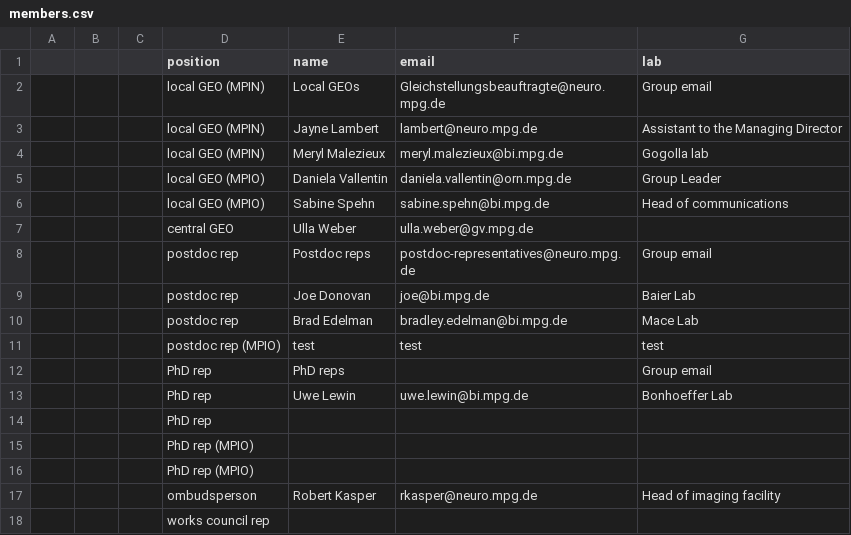
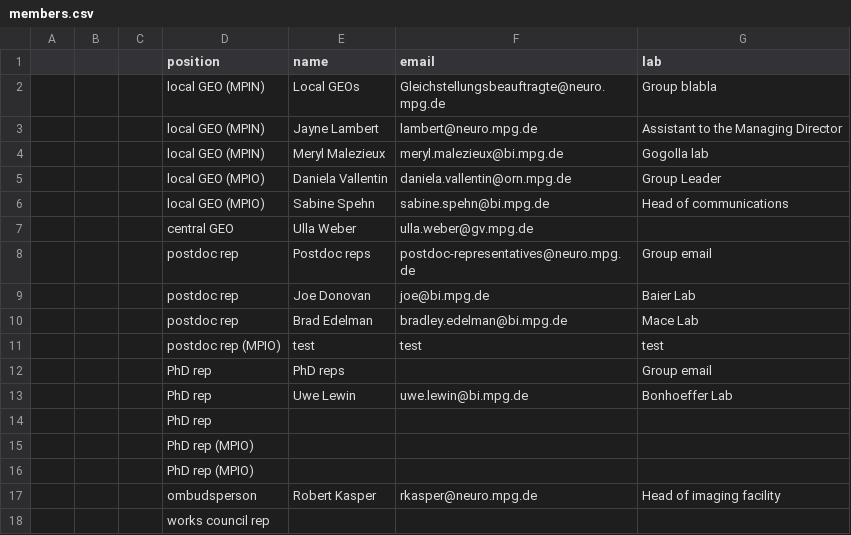
Before and after one commit to reportMPIBI/reportMPIBI.github.io, a CSV file: _data/members.csv, drawn as a sheet.

Commit message:
Update members.csv

```diff
--- a/_data/members.csv
+++ b/_data/members.csv
@@ -1,3 +1,3 @@
 ,,,position,name,email,lab
-,,,local GEO (MPIN),Local GEOs,Gleichstellungsbeauftragte@neuro.mpg.de,Group email
+,,,local GEO (MPIN),Local GEOs,Gleichstellungsbeauftragte@neuro.mpg.de,Group blabla
 ,,,local GEO (MPIN),Jayne Lambert,lambert@neuro.mpg.de,Assistant to the Managing Director
```
